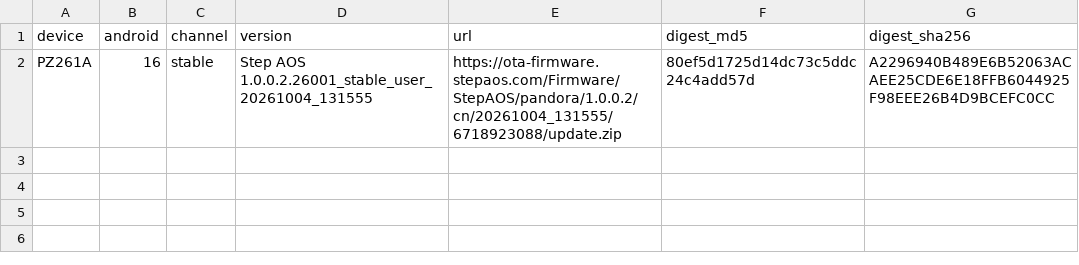
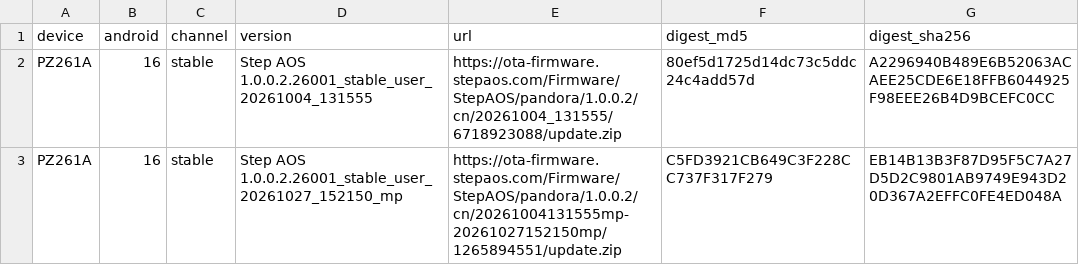
Before and after one commit to wuxianlin/Step_AOS_Ota, a CSV file: stepx_ota_devices.csv, drawn as a sheet.

```diff
--- a/stepx_ota_devices.csv
+++ b/stepx_ota_devices.csv
@@ -2 +2,2 @@ device,android,channel,version,url,digest_md5,digest_sha256
 PZ261A,16,stable,Step AOS 1.0.0.2.26001_stable_user_20261004_131555,https://ota-firmware.stepaos.com/Firmware/StepAOS/pandora/1.0.0.2/cn/20261004_131555/6718923088/update.zip,80ef5d1725d14dc73c5ddc24c4add57d,A2296940B489E6B52063ACAEE25CDE6E18FFB6044925F98EEE26B4D9BCEFC0CC
+PZ261A,16,stable,Step AOS 1.0.0.2.26001_stable_user_20261027_152150_mp,https://ota-firmware.stepaos.com/Firmware/StepAOS/pandora/1.0.0.2/cn/20261004131555mp-20261027152150mp/1265894551/update.zip,C5FD3921CB649C3F228CC737F317F279,EB14B13B3F87D95F5C7A27D5D2C9801AB9749E943D20D367A2EFFC0FE4ED048A
```
